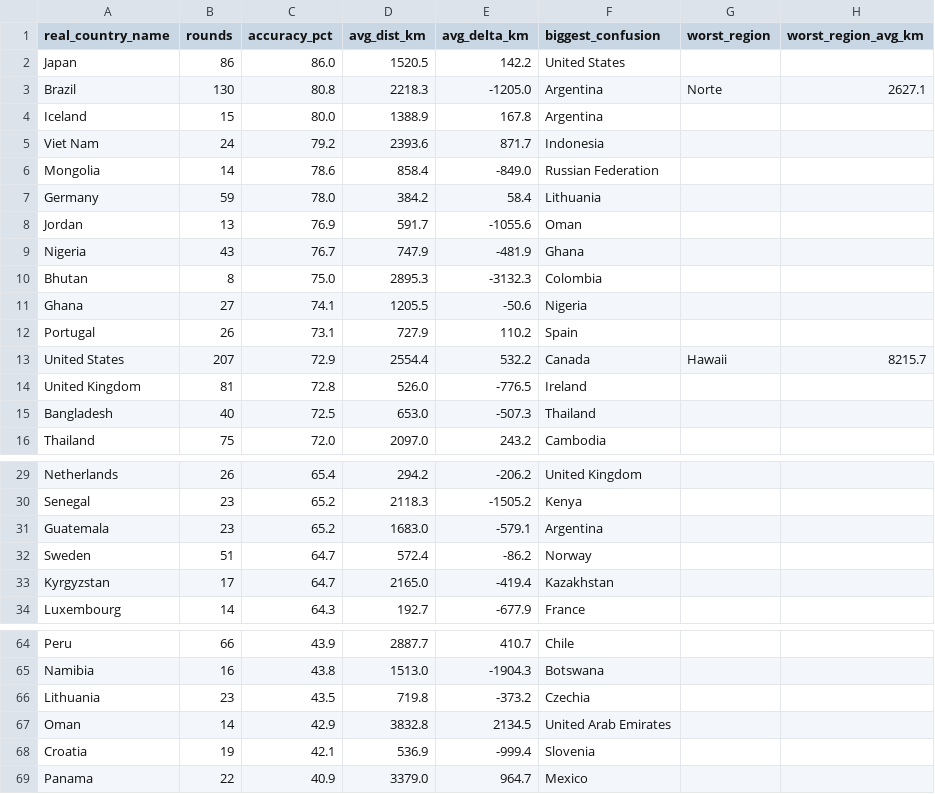
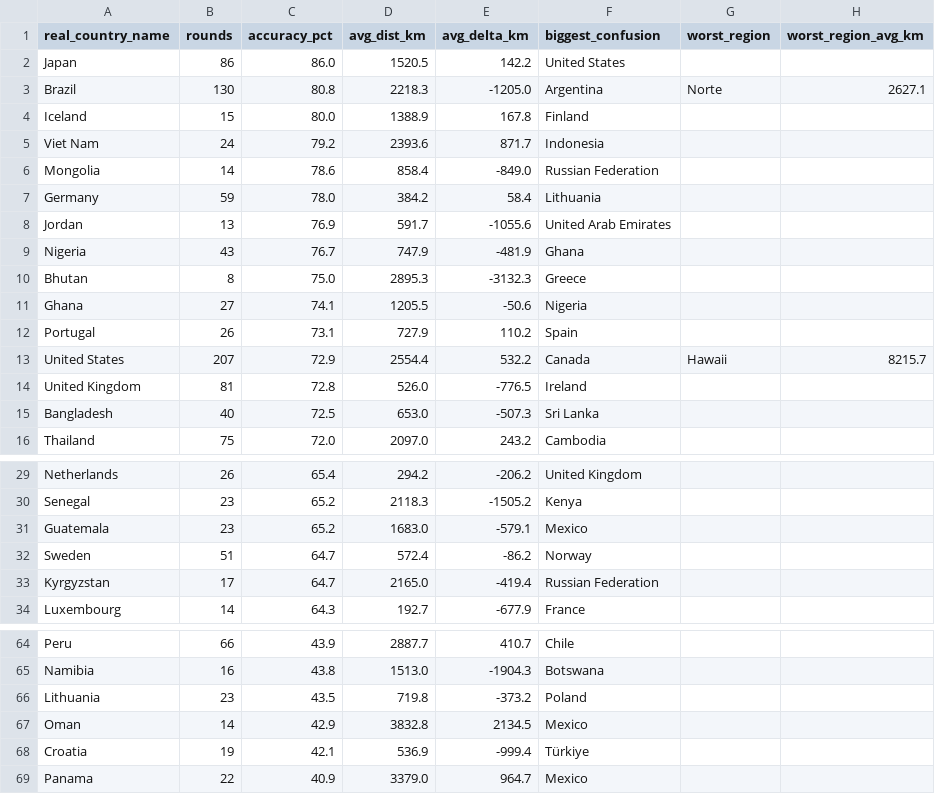
Before and after one commit to pedrosalgado22/Live_Geoguessr_Dashboard, a CSV file: country_summary.csv, drawn as a sheet; only a part is shown, gaps mark what is left out; the diff covers the shown part only.

```diff
--- a/country_summary.csv
+++ b/country_summary.csv
@@ -3,3 +3,3 @@ Japan,86,86.0,1520.5,142.2,United States,,
 Brazil,130,80.8,2218.3,-1205.0,Argentina,Norte,2627.1
-Iceland,15,80.0,1388.9,167.8,Argentina,,
+Iceland,15,80.0,1388.9,167.8,Finland,,
 Viet Nam,24,79.2,2393.6,871.7,Indonesia,,
@@ -7,5 +7,5 @@ Mongolia,14,78.6,858.4,-849.0,Russian Federation,,
 Germany,59,78.0,384.2,58.4,Lithuania,,
-Jordan,13,76.9,591.7,-1055.6,Oman,,
+Jordan,13,76.9,591.7,-1055.6,United Arab Emirates,,
 Nigeria,43,76.7,747.9,-481.9,Ghana,,
-Bhutan,8,75.0,2895.3,-3132.3,Colombia,,
+Bhutan,8,75.0,2895.3,-3132.3,Greece,,
 Ghana,27,74.1,1205.5,-50.6,Nigeria,,
@@ -14,3 +14,3 @@ United States,207,72.9,2554.4,532.2,Canada,Hawaii,8215.7
 United Kingdom,81,72.8,526.0,-776.5,Ireland,,
-Bangladesh,40,72.5,653.0,-507.3,Thailand,,
+Bangladesh,40,72.5,653.0,-507.3,Sri Lanka,,
 Thailand,75,72.0,2097.0,243.2,Cambodia,,
@@ -30,5 +30,5 @@ Netherlands,26,65.4,294.2,-206.2,United Kingdom,,
 Senegal,23,65.2,2118.3,-1505.2,Kenya,,
-Guatemala,23,65.2,1683.0,-579.1,Argentina,,
+Guatemala,23,65.2,1683.0,-579.1,Mexico,,
 Sweden,51,64.7,572.4,-86.2,Norway,,
-Kyrgyzstan,17,64.7,2165.0,-419.4,Kazakhstan,,
+Kyrgyzstan,17,64.7,2165.0,-419.4,Russian Federation,,
 Luxembourg,14,64.3,192.7,-677.9,France,,
@@ -65,5 +65,5 @@ Peru,66,43.9,2887.7,410.7,Chile,,
 Namibia,16,43.8,1513.0,-1904.3,Botswana,,
-Lithuania,23,43.5,719.8,-373.2,Czechia,,
-Oman,14,42.9,3832.8,2134.5,United Arab Emirates,,
-Croatia,19,42.1,536.9,-999.4,Slovenia,,
+Lithuania,23,43.5,719.8,-373.2,Poland,,
+Oman,14,42.9,3832.8,2134.5,Mexico,,
+Croatia,19,42.1,536.9,-999.4,Türkiye,,
 Panama,22,40.9,3379.0,964.7,Mexico,,
```
Also changed, not shown: 6 edited cells elsewhere in this file.
